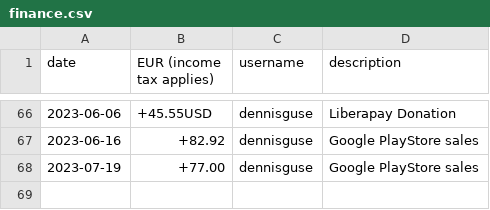
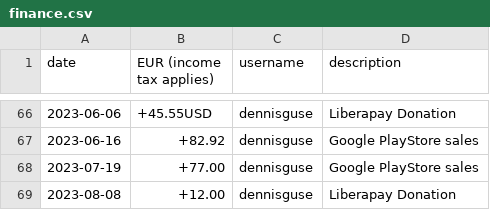
Before and after one commit to OpenTracksApp/governance, a CSV file: finance.csv, drawn as a sheet; only a part is shown, gaps mark what is left out.

Commit message:
Update finance.csv

```diff
--- a/finance.csv
+++ b/finance.csv
@@ -68 +68,2 @@ date,EUR (income tax applies),username,description
 2023-07-19,+77.00,dennisguse,Google PlayStore sales
+2023-08-08,+12.00,dennisguse,Liberapay Donation
```
